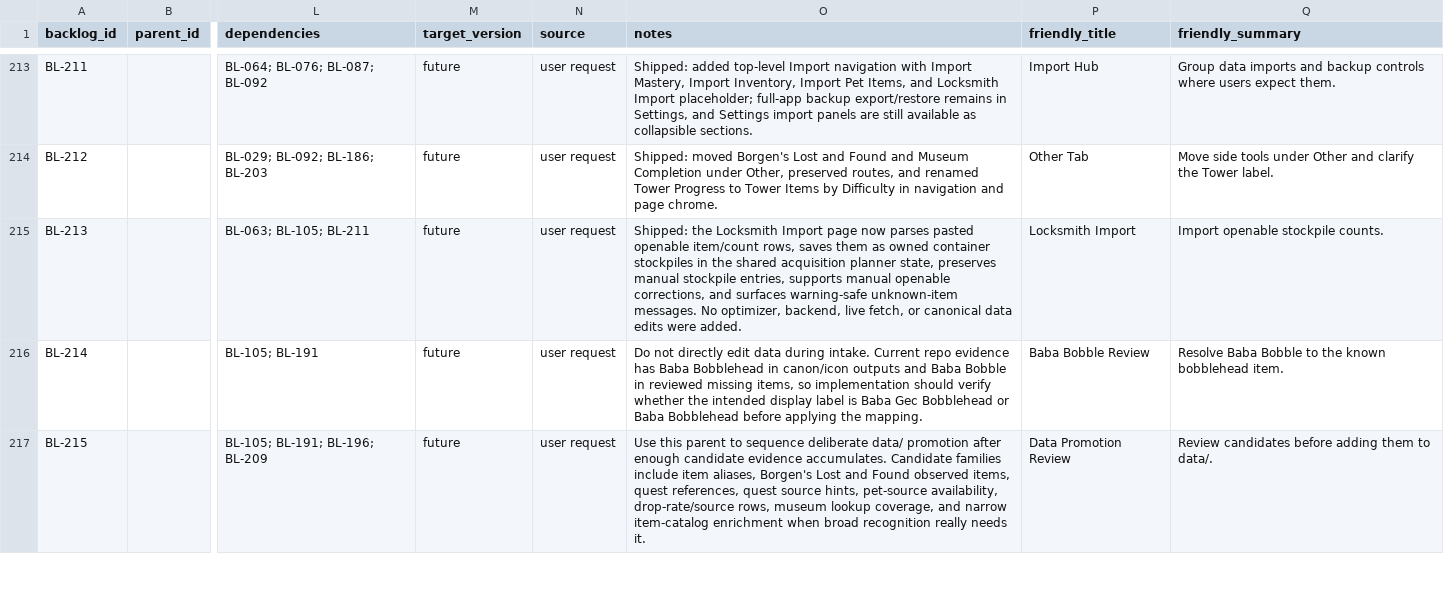
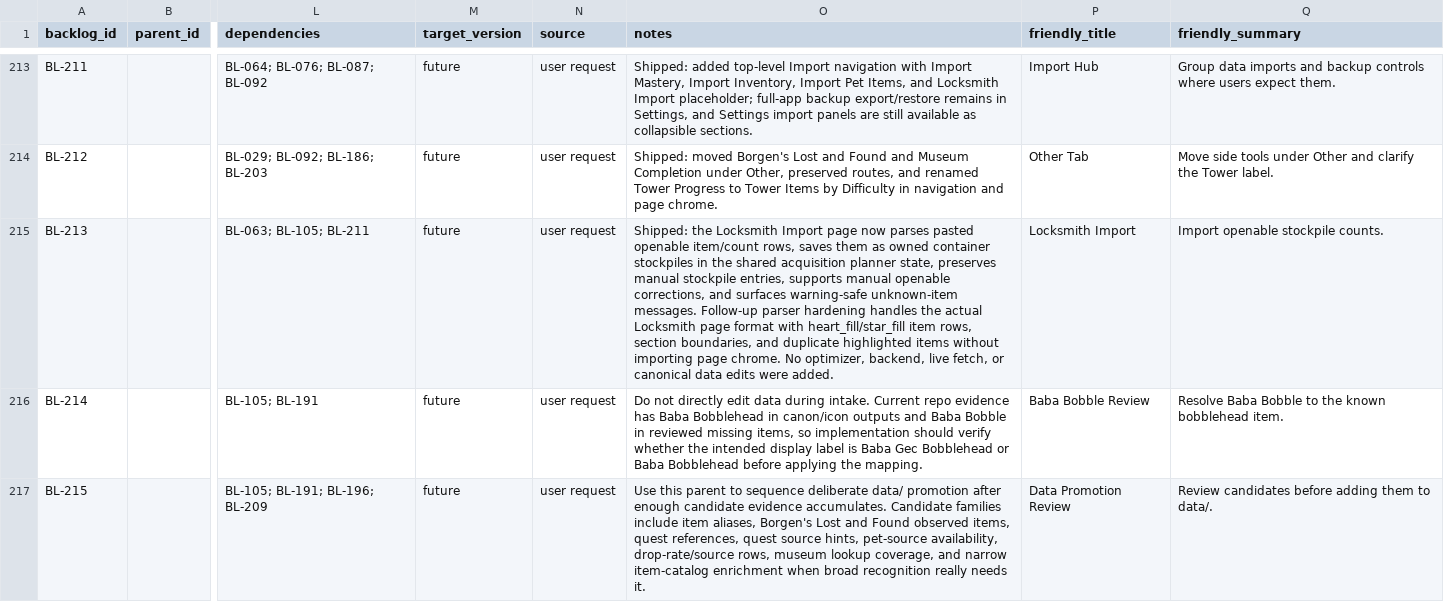
Before and after one commit to missvin/farmrpg-tools, a CSV file: planning/backlog.csv, drawn as a sheet; only a part is shown, gaps mark what is left out; the diff names each change by its address in the sheet, - before the commit and + after, or states it on an @@ line.

Commit message:
fix(import): parse locksmith page exports

```diff
--- a/planning/backlog.csv
+++ b/planning/backlog.csv
-O215 (notes): …unknown-item messages. No optimizer,…
+O215 (notes): …unknown-item messages. Follow-up parser hardening handles the actual Locksmith page format with heart_fill/star_fill item rows, section boundaries, and duplicate highlighted items without importing page chrome. No optimizer,…
```
Also changed, not shown: 2 other files.
